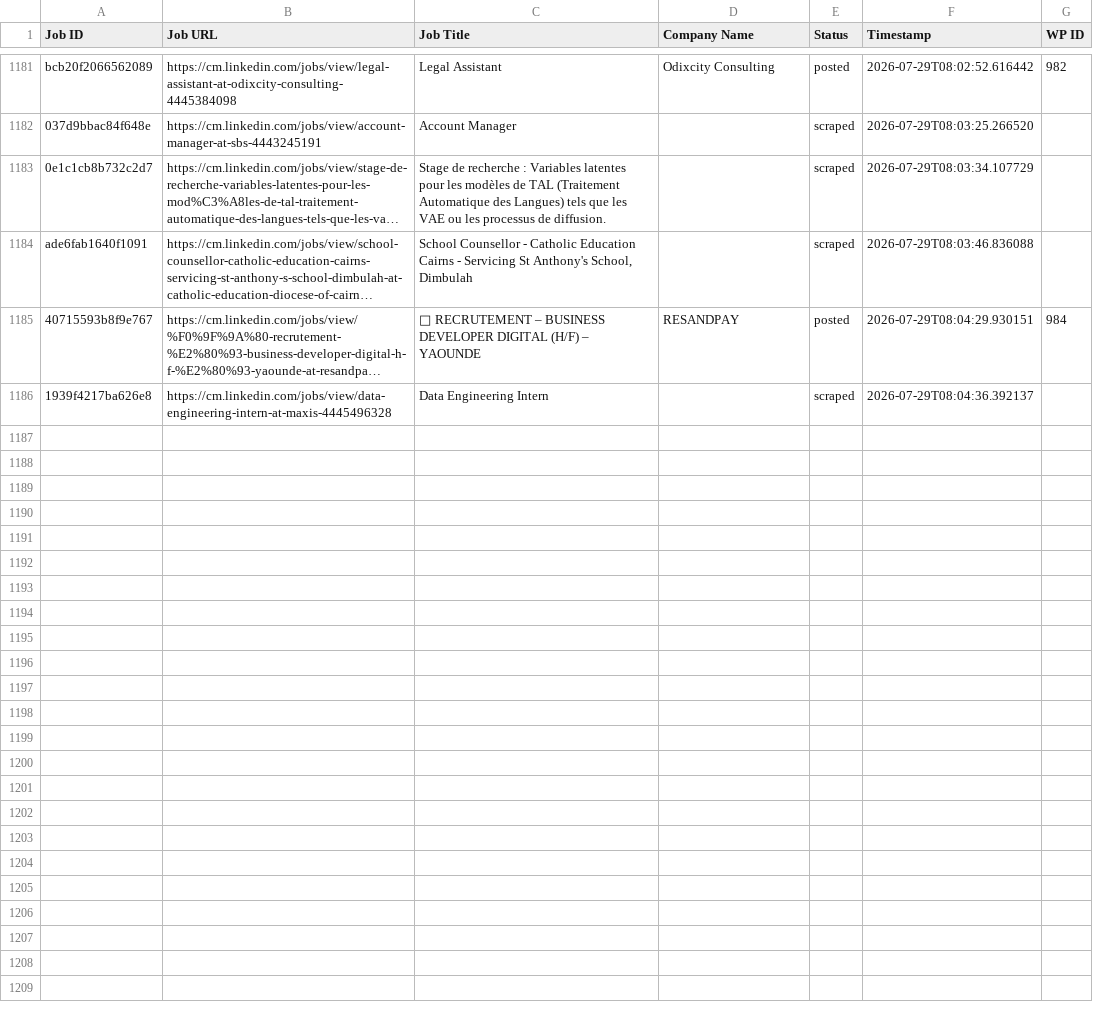
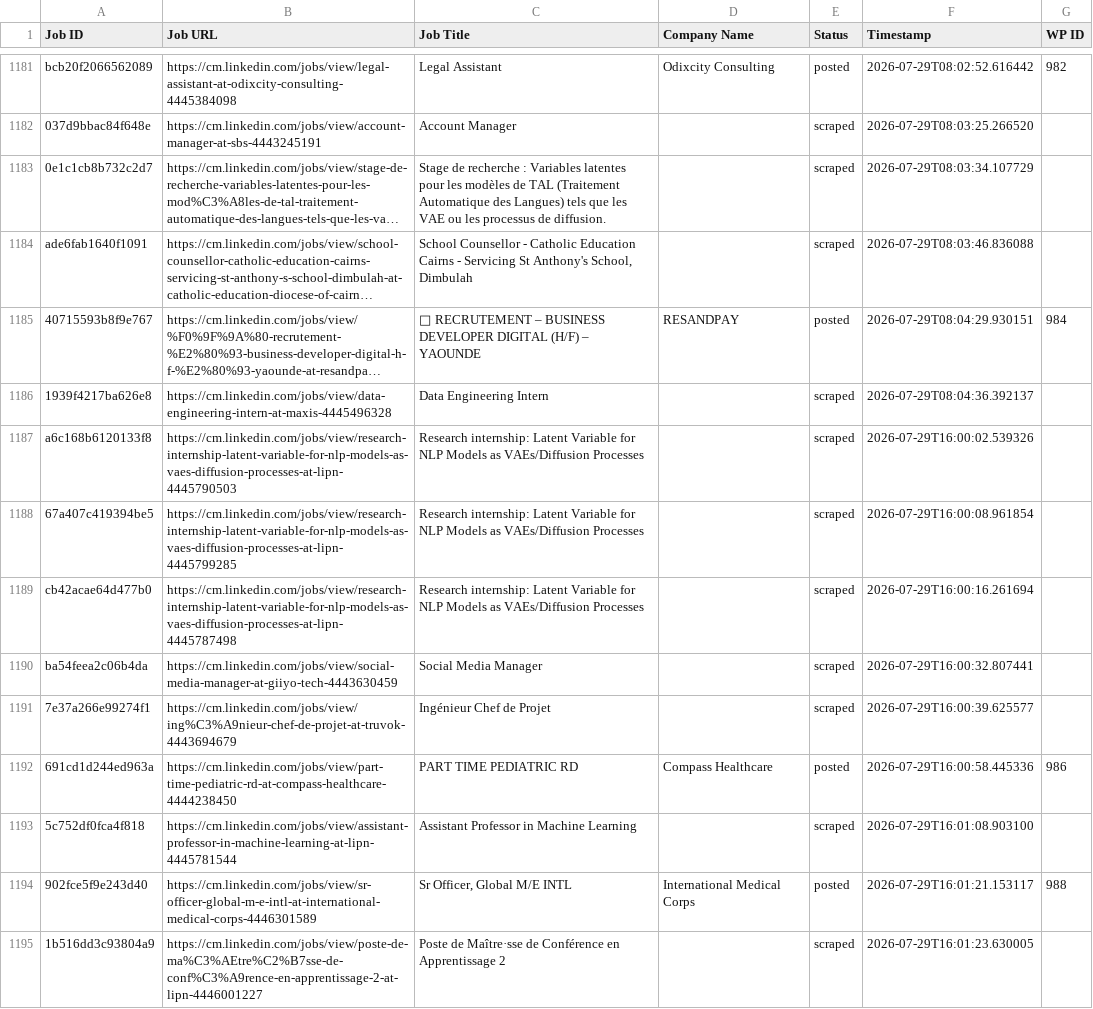
Before and after one commit to innovationinc2000/cm, a CSV file: processed_jobs.csv, drawn as a sheet; only a part is shown, gaps mark what is left out; long unchanged cells end in …; the diff covers the shown part only; the diff names each change by its address in the sheet, - before the commit and + after, or states it on an @@ line.

```diff
--- a/processed_jobs.csv
+++ b/processed_jobs.csv
+row 1187: a6c168b6120133f8 | https://cm.linkedin.com/jobs/view/research-internship-latent-variable-for-nlp-models-as-vaes-diffusion-processes-at-lipn-4445790503 | Research internship: Latent Variable for NLP Models as VAEs/Diffusion Processes |  | scraped | 2026-07-29T16:00:02.539326
+row 1188: 67a407c419394be5 | https://cm.linkedin.com/jobs/view/research-internship-latent-variable-for-nlp-models-as-vaes-diffusion-processes-at-lipn-4445799285 | Research internship: Latent Variable for NLP Models as VAEs/Diffusion Processes |  | scraped | 2026-07-29T16:00:08.961854
+row 1189: cb42acae64d477b0 | https://cm.linkedin.com/jobs/view/research-internship-latent-variable-for-nlp-models-as-vaes-diffusion-processes-at-lipn-4445787498 | Research internship: Latent Variable for NLP Models as VAEs/Diffusion Processes |  | scraped | 2026-07-29T16:00:16.261694
+row 1190: ba54feea2c06b4da | https://cm.linkedin.com/jobs/view/social-media-manager-at-giiyo-tech-4443630459 | Social Media Manager |  | scraped | 2026-07-29T16:00:32.807441
+row 1191: 7e37a266e99274f1 | https://cm.linkedin.com/jobs/view/ing%C3%A9nieur-chef-de-projet-at-truvok-4443694679 | Ingénieur Chef de Projet |  | scraped | 2026-07-29T16:00:39.625577
+row 1192: 691cd1d244ed963a | https://cm.linkedin.com/jobs/view/part-time-pediatric-rd-at-compass-healthcare-4444238450 | PART TIME PEDIATRIC RD | Compass Healthcare | posted | 2026-07-29T16:00:58.445336 | 986
+row 1193: 5c752df0fca4f818 | https://cm.linkedin.com/jobs/view/assistant-professor-in-machine-learning-at-lipn-4445781544 | Assistant Professor in Machine Learning |  | scraped | 2026-07-29T16:01:08.903100
+row 1194: 902fce5f9e243d40 | https://cm.linkedin.com/jobs/view/sr-officer-global-m-e-intl-at-international-medical-corps-4446301589 | Sr Officer, Global M/E INTL | International Medical Corps | posted | 2026-07-29T16:01:21.153117 | 988
+row 1195: 1b516dd3c93804a9 | https://cm.linkedin.com/jobs/view/poste-de-ma%C3%AEtre%C2%B7sse-de-conf%C3%A9rence-en-apprentissage-2-at-lipn-4446001227 | Poste de Maître·sse de Conférence en Apprentissage 2 |  | scraped | 2026-07-29T16:01:23.630005
```
Also changed, not shown: 9 added rows elsewhere in this file.
